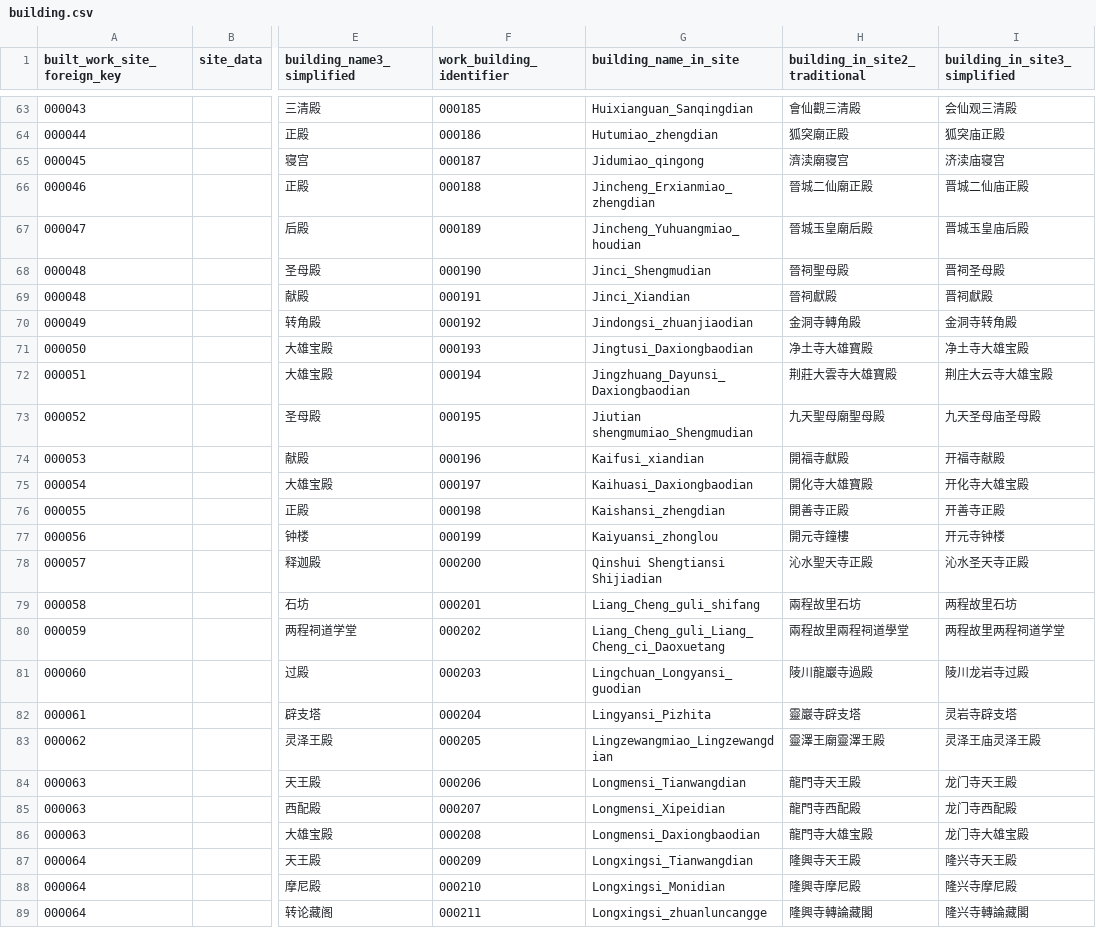
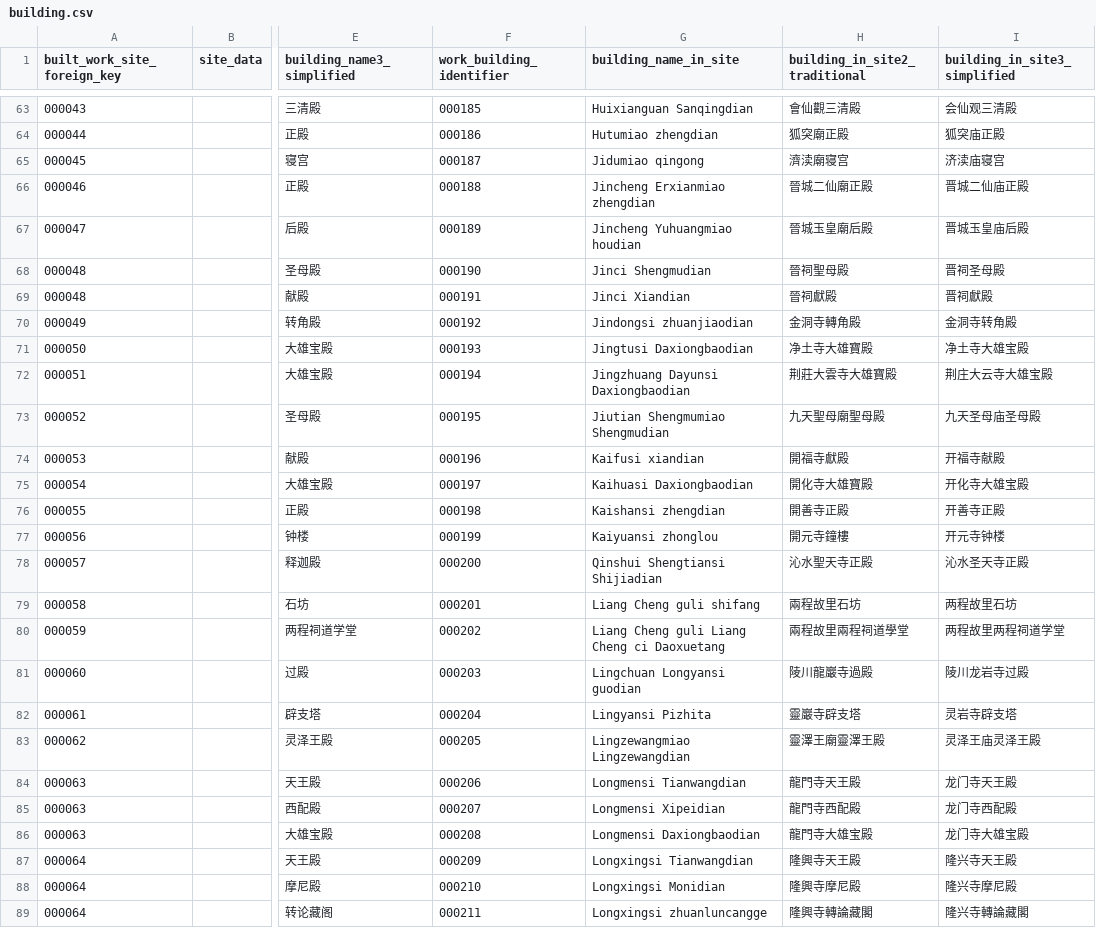
Before and after one commit to VandyVRC/tcadrt, a CSV file: building/building.csv, drawn as a sheet; only a part is shown, gaps mark what is left out; the diff covers the shown part only; the diff names each change by its address in the sheet, - before the commit and + after, or states it on an @@ line.

Commit message:
remove more underscores from building.csv column "building_name_in_site"

```diff
--- a/building/building.csv
+++ b/building/building.csv
-G63 (building_name_in_site): Huixianguan_Sanqingdian
+G63 (building_name_in_site): Huixianguan Sanqingdian
-G64 (building_name_in_site): Hutumiao_zhengdian
+G64 (building_name_in_site): Hutumiao zhengdian
-G65 (building_name_in_site): Jidumiao_qingong
+G65 (building_name_in_site): Jidumiao qingong
-G66 (building_name_in_site): Jincheng_Erxianmiao_zhengdian
+G66 (building_name_in_site): Jincheng Erxianmiao zhengdian
-G67 (building_name_in_site): Jincheng_Yuhuangmiao_houdian
+G67 (building_name_in_site): Jincheng Yuhuangmiao houdian
-G68 (building_name_in_site): Jinci_Shengmudian
+G68 (building_name_in_site): Jinci Shengmudian
-G69 (building_name_in_site): Jinci_Xiandian
+G69 (building_name_in_site): Jinci Xiandian
-G70 (building_name_in_site): Jindongsi_zhuanjiaodian
+G70 (building_name_in_site): Jindongsi zhuanjiaodian
-G71 (building_name_in_site): Jingtusi_Daxiongbaodian
+G71 (building_name_in_site): Jingtusi Daxiongbaodian
-G72 (building_name_in_site): Jingzhuang_Dayunsi_Daxiongbaodian
+G72 (building_name_in_site): Jingzhuang Dayunsi Daxiongbaodian
-G73 (building_name_in_site): Jiutian shengmumiao_Shengmudian
+G73 (building_name_in_site): Jiutian Shengmumiao Shengmudian
-G74 (building_name_in_site): Kaifusi_xiandian
+G74 (building_name_in_site): Kaifusi xiandian
-G75 (building_name_in_site): Kaihuasi_Daxiongbaodian
+G75 (building_name_in_site): Kaihuasi Daxiongbaodian
-G76 (building_name_in_site): Kaishansi_zhengdian
+G76 (building_name_in_site): Kaishansi zhengdian
-G77 (building_name_in_site): Kaiyuansi_zhonglou
+G77 (building_name_in_site): Kaiyuansi zhonglou
-G79 (building_name_in_site): Liang_Cheng_guli_shifang
+G79 (building_name_in_site): Liang Cheng guli shifang
-G80 (building_name_in_site): Liang_Cheng_guli_Liang_Cheng_ci_Daoxuetang
+G80 (building_name_in_site): Liang Cheng guli Liang Cheng ci Daoxuetang
-G81 (building_name_in_site): Lingchuan_Longyansi_guodian
+G81 (building_name_in_site): Lingchuan Longyansi guodian
-G82 (building_name_in_site): Lingyansi_Pizhita
+G82 (building_name_in_site): Lingyansi Pizhita
-G83 (building_name_in_site): Lingzewangmiao_Lingzewangdian
+G83 (building_name_in_site): Lingzewangmiao Lingzewangdian
-G84 (building_name_in_site): Longmensi_Tianwangdian
+G84 (building_name_in_site): Longmensi Tianwangdian
-G85 (building_name_in_site): Longmensi_Xipeidian
+G85 (building_name_in_site): Longmensi Xipeidian
-G86 (building_name_in_site): Longmensi_Daxiongbaodian
+G86 (building_name_in_site): Longmensi Daxiongbaodian
-G87 (building_name_in_site): Longxingsi_Tianwangdian
+G87 (building_name_in_site): Longxingsi Tianwangdian
-G88 (building_name_in_site): Longxingsi_Monidian
+G88 (building_name_in_site): Longxingsi Monidian
-G89 (building_name_in_site): Longxingsi_zhuanluncangge
+G89 (building_name_in_site): Longxingsi zhuanluncangge
```
Also changed, not shown: 96 edited cells elsewhere in this file, 1 other file.
